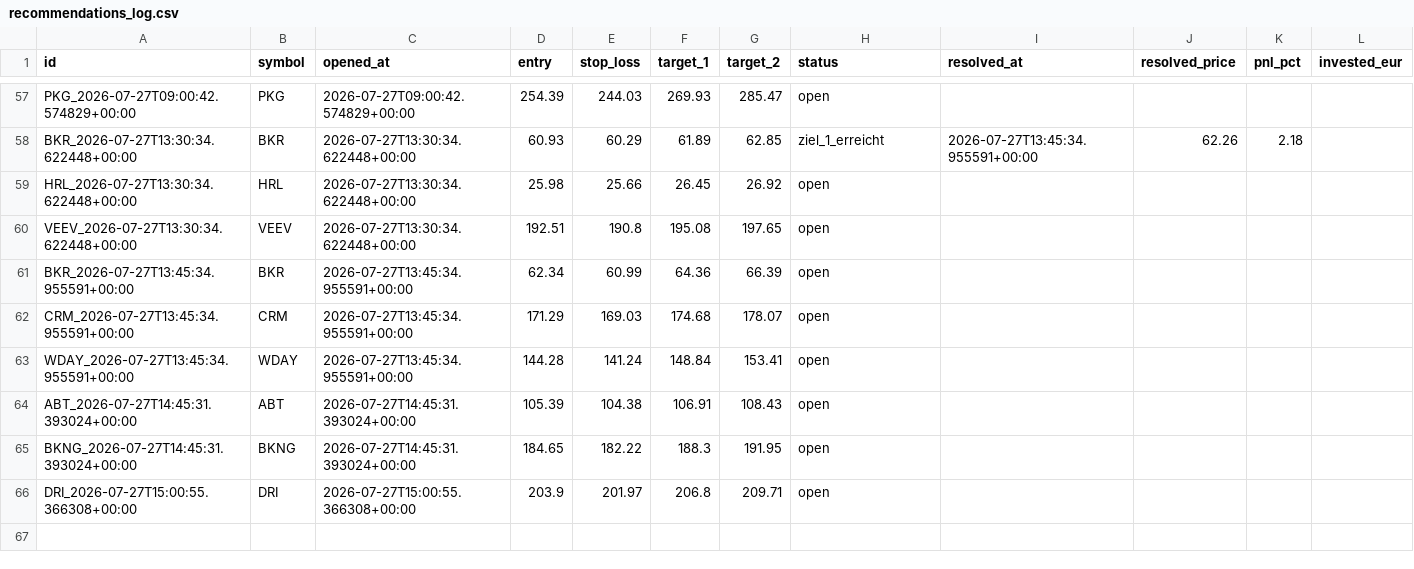
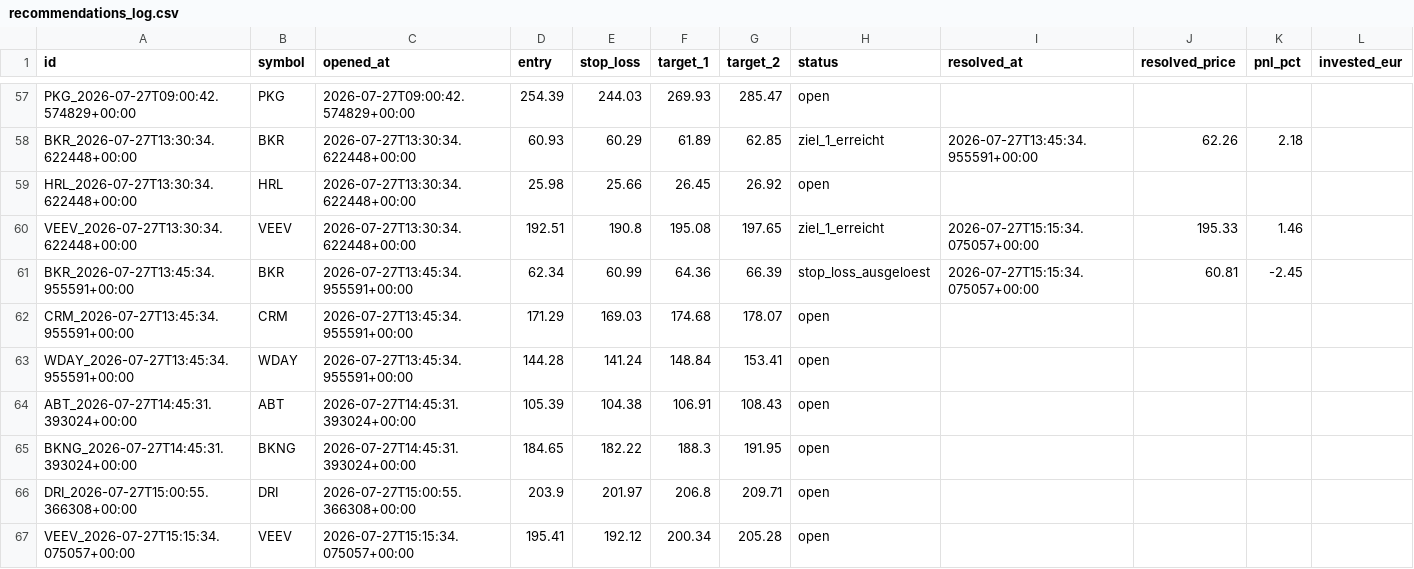
Before and after one commit to luiswolny-dot/Trading-Gehirn, a CSV file: data/recommendations_log.csv, drawn as a sheet; only a part is shown, gaps mark what is left out.

```diff
--- a/data/recommendations_log.csv
+++ b/data/recommendations_log.csv
@@ -59,4 +59,4 @@ BKR_2026-07-27T13:30:34.622448+00:00,BKR,2026-07-27T13:30:34.622448+00:00,60.93,
 HRL_2026-07-27T13:30:34.622448+00:00,HRL,2026-07-27T13:30:34.622448+00:00,25.98,25.66,26.45,26.92,open,,,,
-VEEV_2026-07-27T13:30:34.622448+00:00,VEEV,2026-07-27T13:30:34.622448+00:00,192.51,190.8,195.08,197.65,open,,,,
-BKR_2026-07-27T13:45:34.955591+00:00,BKR,2026-07-27T13:45:34.955591+00:00,62.34,60.99,64.36,66.39,open,,,,
+VEEV_2026-07-27T13:30:34.622448+00:00,VEEV,2026-07-27T13:30:34.622448+00:00,192.51,190.8,195.08,197.65,ziel_1_erreicht,2026-07-27T15:15:34.075057+00:00,195.33,1.46,
+BKR_2026-07-27T13:45:34.955591+00:00,BKR,2026-07-27T13:45:34.955591+00:00,62.34,60.99,64.36,66.39,stop_loss_ausgeloest,2026-07-27T15:15:34.075057+00:00,60.81,-2.45,
 CRM_2026-07-27T13:45:34.955591+00:00,CRM,2026-07-27T13:45:34.955591+00:00,171.29,169.03,174.68,178.07,open,,,,
@@ -66 +66,2 @@ BKNG_2026-07-27T14:45:31.393024+00:00,BKNG,2026-07-27T14:45:31.393024+00:00,184.
 DRI_2026-07-27T15:00:55.366308+00:00,DRI,2026-07-27T15:00:55.366308+00:00,203.9,201.97,206.8,209.71,open,,,,
+VEEV_2026-07-27T15:15:34.075057+00:00,VEEV,2026-07-27T15:15:34.075057+00:00,195.41,192.12,200.34,205.28,open,,,,
```
Also changed, not shown: 35 other files.
